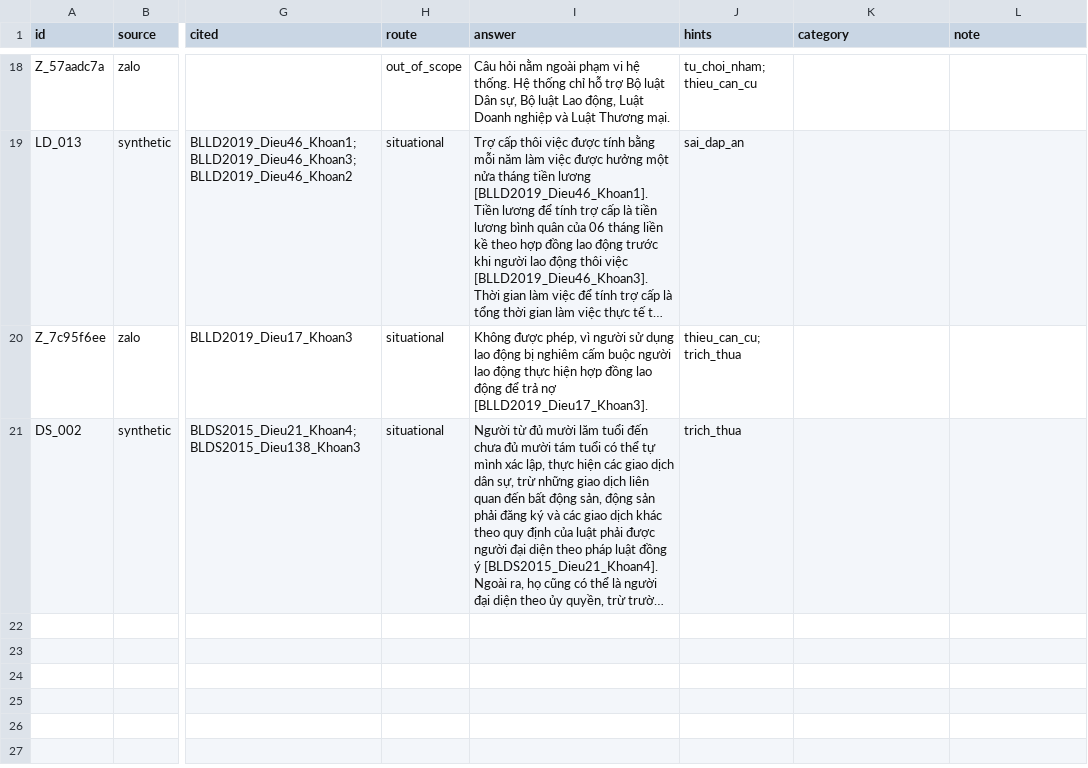
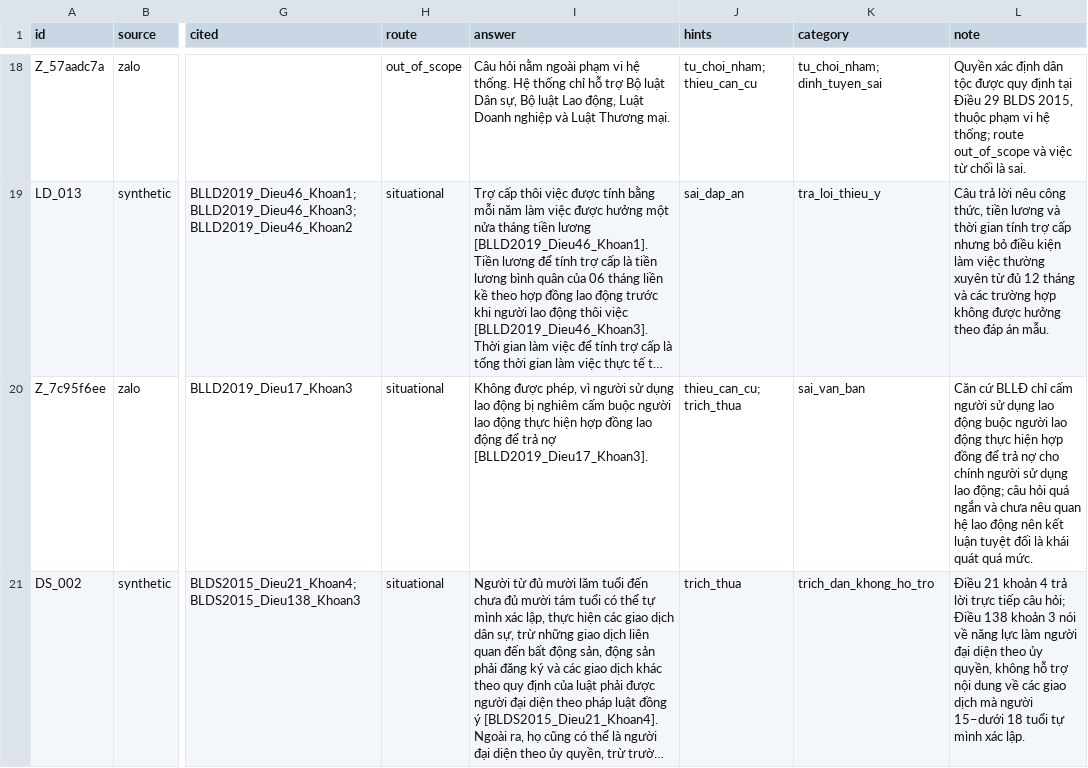
Before and after one commit to thedestoroyah/vn-legal-qa, a CSV file: eval/results/errors_rq3.csv, drawn as a sheet; only a part is shown, gaps mark what is left out; long unchanged cells end in …; the diff covers the shown part only; the diff names each change by its address in the sheet, - before the commit and + after, or states it on an @@ line.

Commit message:
data: error analysis of 20 full-config answers
Dat labelled the sheet (errors_rq3_dat.csv is the first pass). Half fell
into 'khac', so four categories were split out from his notes: incomplete
answer, extra relevant citation, over-strict judge, not an error.
12/20 are system errors, 8/20 metric artefacts.

```diff
--- a/eval/results/errors_rq3.csv
+++ b/eval/results/errors_rq3.csv
-K18 (category): (empty)
+K18 (category): tu_choi_nham; dinh_tuyen_sai
-L18 (note): (empty)
+L18 (note): Quyền xác định dân tộc được quy định tại Điều 29 BLDS 2015, thuộc phạm vi hệ thống; route out_of_scope và việc từ chối là sai.
-K19 (category): (empty)
+K19 (category): tra_loi_thieu_y
-L19 (note): (empty)
+L19 (note): Câu trả lời nêu công thức, tiền lương và thời gian tính trợ cấp nhưng bỏ điều kiện làm việc thường xuyên từ đủ 12 tháng và các trường hợp không được hưởng theo đáp án mẫu.
-K20 (category): (empty)
+K20 (category): sai_van_ban
-L20 (note): (empty)
+L20 (note): Căn cứ BLLĐ chỉ cấm người sử dụng lao động buộc người lao động thực hiện hợp đồng để trả nợ cho chính người sử dụng lao động; câu hỏi quá ngắn và chưa nêu quan hệ lao động nên kết luận tuyệt đối là khái quát quá mức.
-K21 (category): (empty)
+K21 (category): trich_dan_khong_ho_tro
-L21 (note): (empty)
+L21 (note): Điều 21 khoản 4 trả lời trực tiếp câu hỏi; Điều 138 khoản 3 nói về năng lực làm người đại diện theo ủy quyền, không hỗ trợ nội dung về các giao dịch mà người 15–dưới 18 tuổi tự mình xác lập.
```
Also changed, not shown: 33 edited cells elsewhere in this file, 4 other files.
